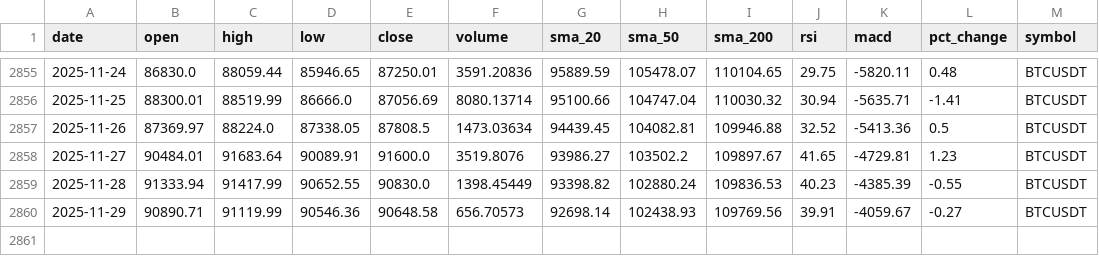
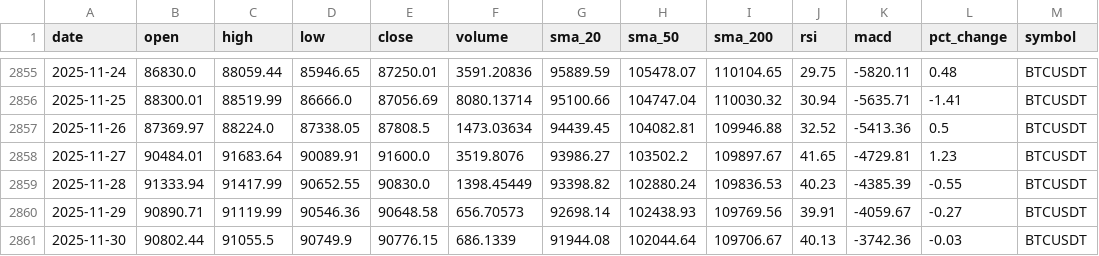
Before and after one commit to amrelsawalhi/DipSignal, a CSV file: data/btc_technical.csv, drawn as a sheet; only a part is shown, gaps mark what is left out.

```diff
--- a/data/btc_technical.csv
+++ b/data/btc_technical.csv
@@ -2860 +2860,2 @@ date,open,high,low,close,volume,sma_20,sma_50,sma_200,rsi,macd,pct_change,symbol
 2025-11-29,90890.71,91119.99,90546.36,90648.58,656.70573,92698.14,102438.93,109769.56,39.91,-4059.67,-0.27,BTCUSDT
+2025-11-30,90802.44,91055.5,90749.9,90776.15,686.1339,91944.08,102044.64,109706.67,40.13,-3742.36,-0.03,BTCUSDT
```
Also changed, not shown: data/ada_technical.csv, data/bnb_technical.csv, 5 other files.
